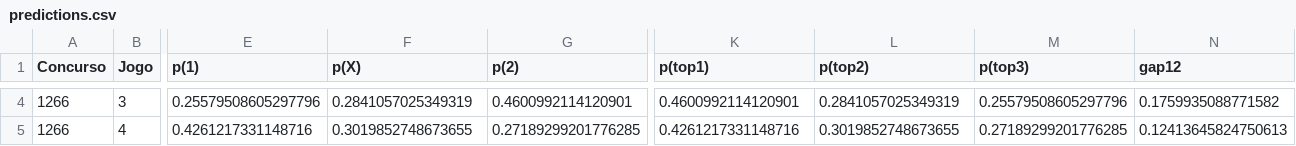
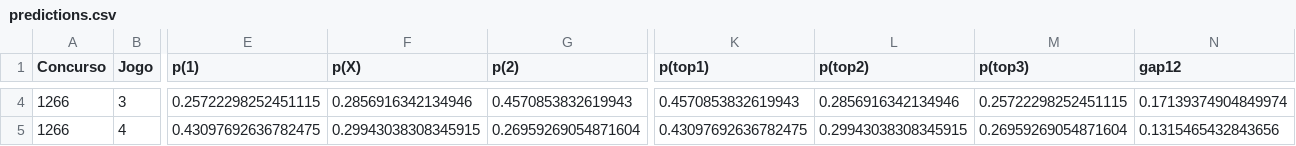
Before and after one commit to marcosvilhena87/loteca-9s-5d-0t-9-5-5, a CSV file: output/predictions.csv, drawn as a sheet; only a part is shown, gaps mark what is left out; the diff covers the shown part only; the diff names each change by its address in the sheet, - before the commit and + after, or states it on an @@ line.

```diff
--- a/output/predictions.csv
+++ b/output/predictions.csv
-E4 (p(1)): 0.25579508605297796
+E4 (p(1)): 0.25722298252451115
-F4 (p(X)): 0.2841057025349319
+F4 (p(X)): 0.2856916342134946
-G4 (p(2)): 0.4600992114120901
+G4 (p(2)): 0.4570853832619943
-K4 (p(top1)): 0.4600992114120901
+K4 (p(top1)): 0.4570853832619943
-L4 (p(top2)): 0.2841057025349319
+L4 (p(top2)): 0.2856916342134946
-M4 (p(top3)): 0.25579508605297796
+M4 (p(top3)): 0.25722298252451115
-N4 (gap12): 0.1759935088771582
+N4 (gap12): 0.17139374904849974
-E5 (p(1)): 0.4261217331148716
+E5 (p(1)): 0.43097692636782475
-F5 (p(X)): 0.3019852748673655
+F5 (p(X)): 0.29943038308345915
-G5 (p(2)): 0.27189299201776285
+G5 (p(2)): 0.26959269054871604
-K5 (p(top1)): 0.4261217331148716
+K5 (p(top1)): 0.43097692636782475
-L5 (p(top2)): 0.3019852748673655
+L5 (p(top2)): 0.29943038308345915
-M5 (p(top3)): 0.27189299201776285
+M5 (p(top3)): 0.26959269054871604
-N5 (gap12): 0.12413645824750613
+N5 (gap12): 0.1315465432843656
```
Also changed, not shown: 154 edited cells elsewhere in this file, 4 other files.
